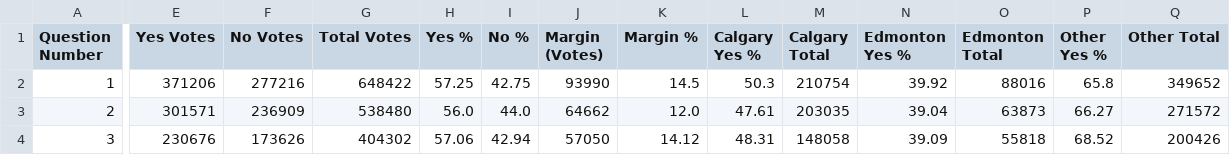
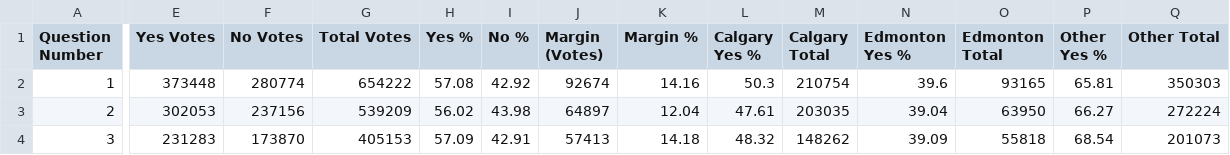
Before and after one commit to J7892/abresults, a CSV file: data/referendum_summary.csv, drawn as a sheet; only a part is shown, gaps mark what is left out; the diff covers the shown part only; the diff names each change by its address in the sheet, - before the commit and + after, or states it on an @@ line.

```diff
--- a/data/referendum_summary.csv
+++ b/data/referendum_summary.csv
-E2 (Yes Votes): 371206
+E2 (Yes Votes): 373448
-F2 (No Votes): 277216
+F2 (No Votes): 280774
-G2 (Total Votes): 648422
+G2 (Total Votes): 654222
-H2 (Yes %): 57.25
+H2 (Yes %): 57.08
-I2 (No %): 42.75
+I2 (No %): 42.92
-J2 (Margin (Votes)): 93990
+J2 (Margin (Votes)): 92674
-K2 (Margin %): 14.5
+K2 (Margin %): 14.16
-N2 (Edmonton Yes %): 39.92
+N2 (Edmonton Yes %): 39.6
-O2 (Edmonton Total): 88016
+O2 (Edmonton Total): 93165
-P2 (Other Yes %): 65.8
+P2 (Other Yes %): 65.81
-Q2 (Other Total): 349652
+Q2 (Other Total): 350303
-E3 (Yes Votes): 301571
+E3 (Yes Votes): 302053
-F3 (No Votes): 236909
+F3 (No Votes): 237156
-G3 (Total Votes): 538480
+G3 (Total Votes): 539209
-H3 (Yes %): 56.0
+H3 (Yes %): 56.02
-I3 (No %): 44.0
+I3 (No %): 43.98
-J3 (Margin (Votes)): 64662
+J3 (Margin (Votes)): 64897
-K3 (Margin %): 12.0
+K3 (Margin %): 12.04
-O3 (Edmonton Total): 63873
+O3 (Edmonton Total): 63950
-Q3 (Other Total): 271572
+Q3 (Other Total): 272224
-E4 (Yes Votes): 230676
+E4 (Yes Votes): 231283
-F4 (No Votes): 173626
+F4 (No Votes): 173870
-G4 (Total Votes): 404302
+G4 (Total Votes): 405153
-H4 (Yes %): 57.06
+H4 (Yes %): 57.09
-I4 (No %): 42.94
+I4 (No %): 42.91
-J4 (Margin (Votes)): 57050
+J4 (Margin (Votes)): 57413
-K4 (Margin %): 14.12
+K4 (Margin %): 14.18
-L4 (Calgary Yes %): 48.31
+L4 (Calgary Yes %): 48.32
-M4 (Calgary Total): 148058
+M4 (Calgary Total): 148262
-P4 (Other Yes %): 68.52
+P4 (Other Yes %): 68.54
-Q4 (Other Total): 200426
+Q4 (Other Total): 201073
```
Also changed, not shown: 77 edited cells elsewhere in this file, data/riding_results.csv, data/voting_methods.csv, 2 other files.
